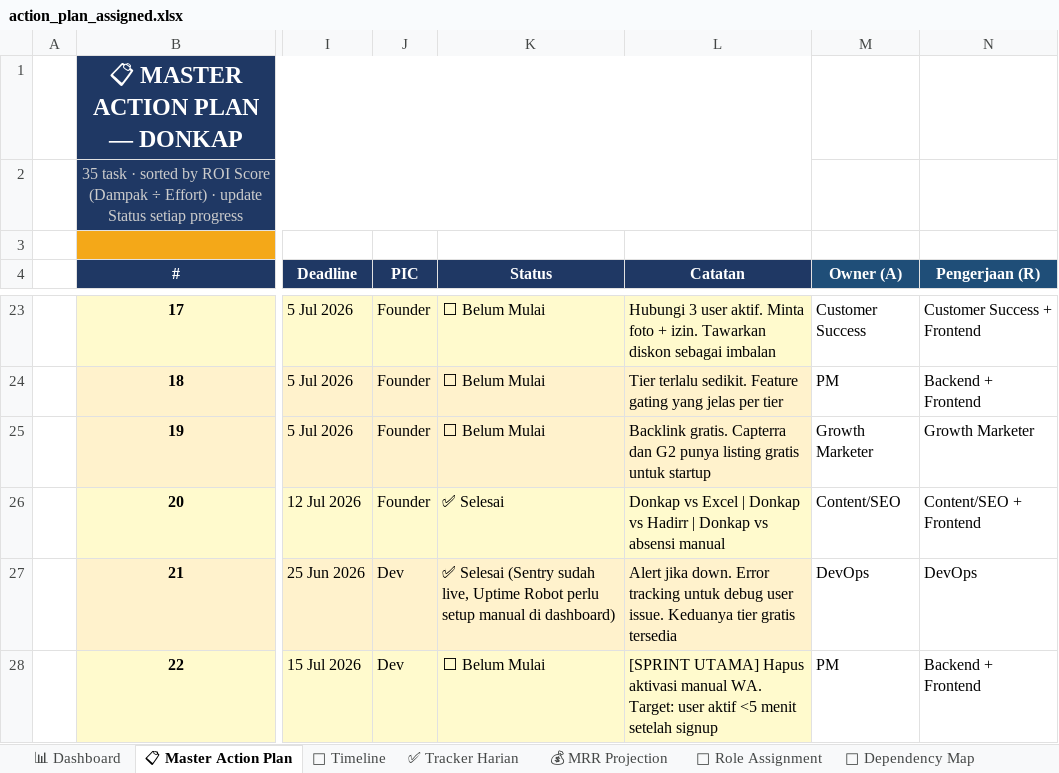
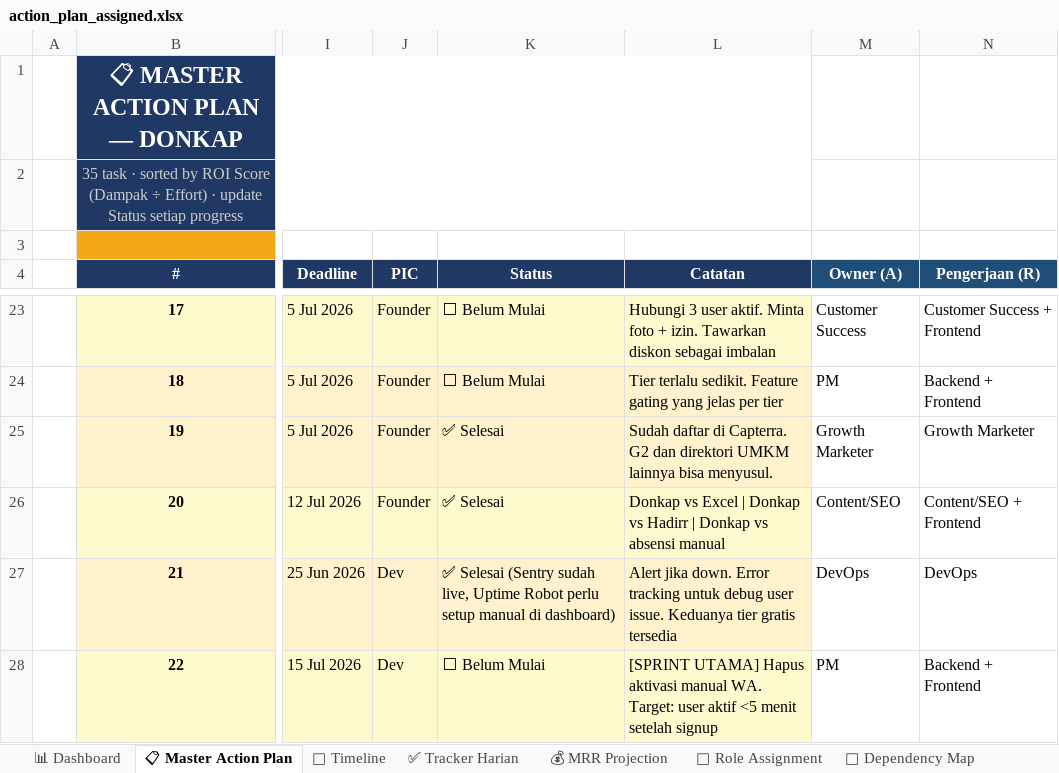
Before and after one commit to leerizza/umkm-attendance, an Excel workbook: action_plan_assigned.xlsx, sheet 📋 Master Action Plan, drawn as a sheet; only a part is shown, gaps mark what is left out; values as stored, in another font and other column widths than the file's, no borders; the diff names each change by its address in the sheet, - before the commit and + after, or states it on an @@ line.

```diff
--- a/action_plan_assigned.xlsx (sheet 📋 Master Action Plan)
+++ b/action_plan_assigned.xlsx (sheet 📋 Master Action Plan)
-K25 (Status): ⬜ Belum Mulai
+K25 (Status): ✅ Selesai
-L25 (Catatan): Backlink gratis. Capterra dan G2 punya listing gratis untuk startup
+L25 (Catatan): Sudah daftar di Capterra. G2 dan direktori UMKM lainnya bisa menyusul.
```
